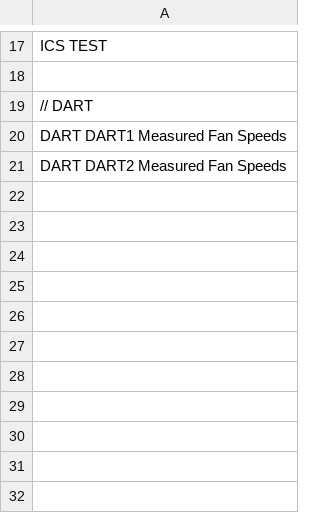
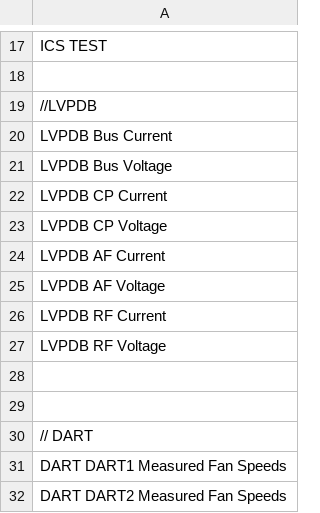
Before and after one commit to Formula-Electric-Berkeley/FEB_CAN_Library_SN3, a CSV file: FEB_CAN_ID.csv, drawn as a sheet; only a part is shown, gaps mark what is left out.

Commit message:
Add LVPDB Currents and voltages

```diff
--- a/FEB_CAN_ID.csv
+++ b/FEB_CAN_ID.csv
@@ -18,2 +18,13 @@ ICS TEST
 
+//LVPDB
+LVPDB Bus Current
+LVPDB Bus Voltage
+LVPDB CP Current
+LVPDB CP Voltage
+LVPDB AF Current
+LVPDB AF Voltage
+LVPDB RF Current
+LVPDB RF Voltage
+
+
 // DART
```
Also changed, not shown: 2 other files.
